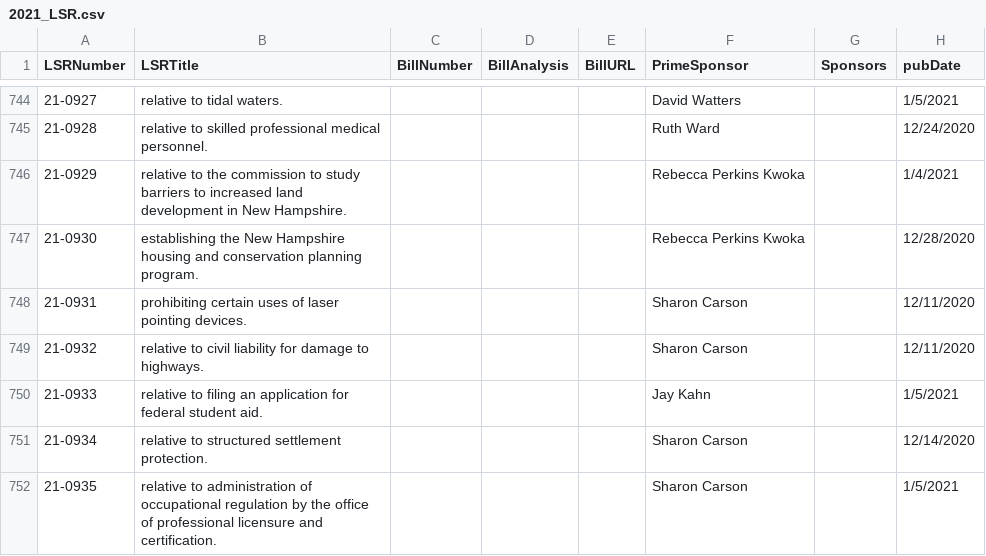
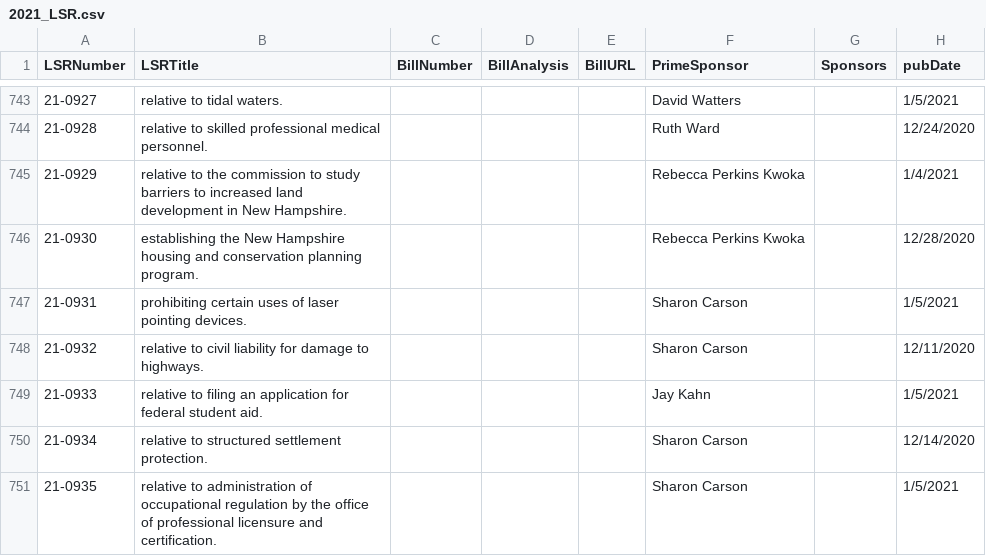
Before and after one commit to connollybrenna/2021-Legislation, a CSV file: 2021_LSR.csv, drawn as a sheet; only a part is shown, gaps mark what is left out; addresses are those after the commit; the diff covers the shown part only; the diff names each change by its address in the sheet, - before the commit and + after, or states it on an @@ line.

```diff
--- a/2021_LSR.csv
+++ b/2021_LSR.csv
-H747 (pubDate): 12/11/2020
+H747 (pubDate): 1/5/2021
```
Also changed, not shown: 1 removed row and 69 edited cells elsewhere in this file, 14 other files.
